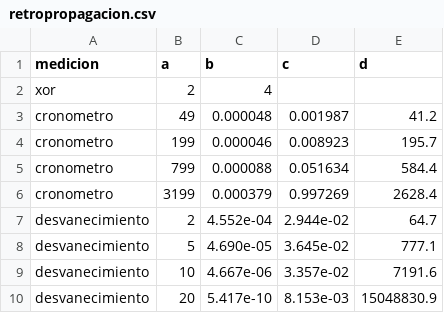
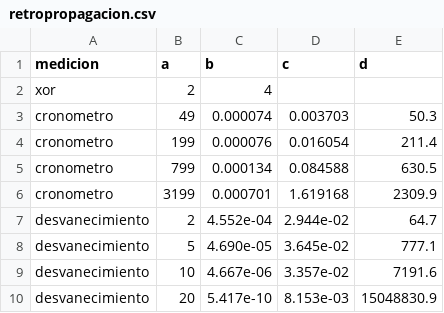
Before and after one commit to CarlosCapitan/la-siguiente-palabra, a CSV file: codigo/retropropagacion.csv, drawn as a sheet.

```diff
--- a/codigo/retropropagacion.csv
+++ b/codigo/retropropagacion.csv
@@ -2,6 +2,6 @@ medicion,a,b,c,d
 xor,2,4,,
-cronometro,49,0.000048,0.001987,41.2
-cronometro,199,0.000046,0.008923,195.7
-cronometro,799,0.000088,0.051634,584.4
-cronometro,3199,0.000379,0.997269,2628.4
+cronometro,49,0.000074,0.003703,50.3
+cronometro,199,0.000076,0.016054,211.4
+cronometro,799,0.000134,0.084588,630.5
+cronometro,3199,0.000701,1.619168,2309.9
 desvanecimiento,2,4.552e-04,2.944e-02,64.7
```
Also changed, not shown: codigo/en_serie_o_a_la_vez.csv, 7 other files.
